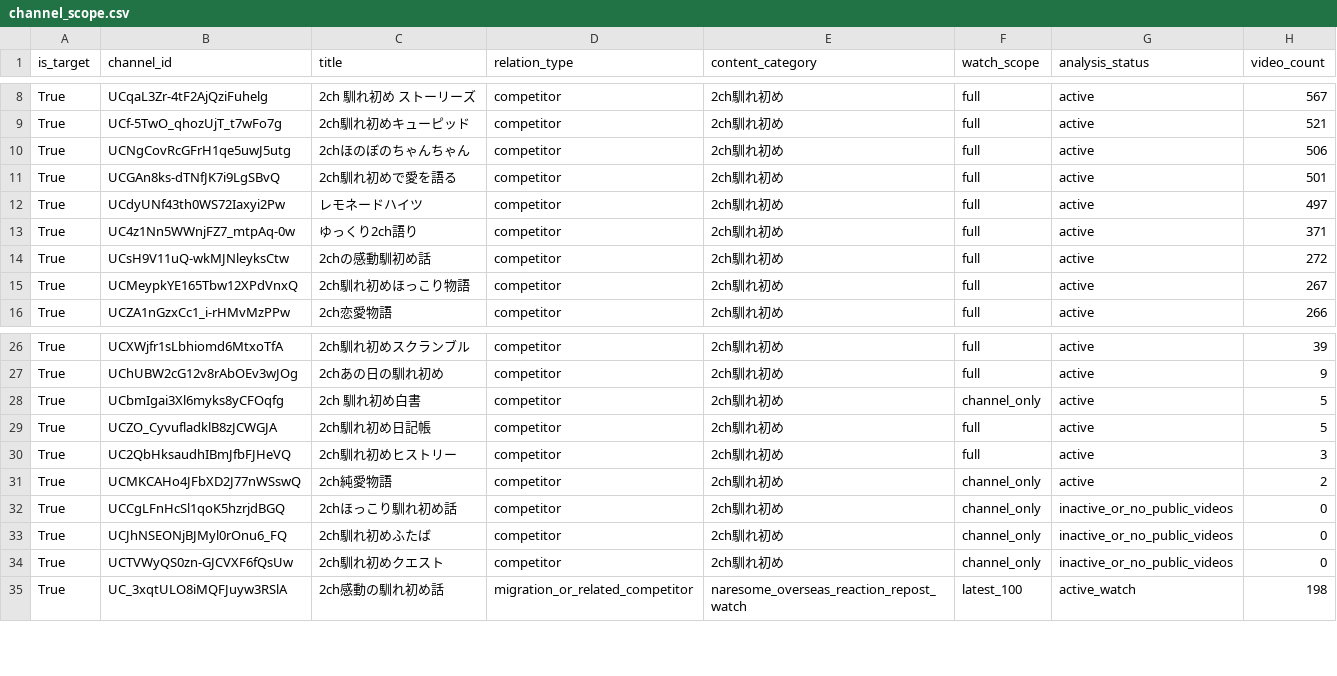
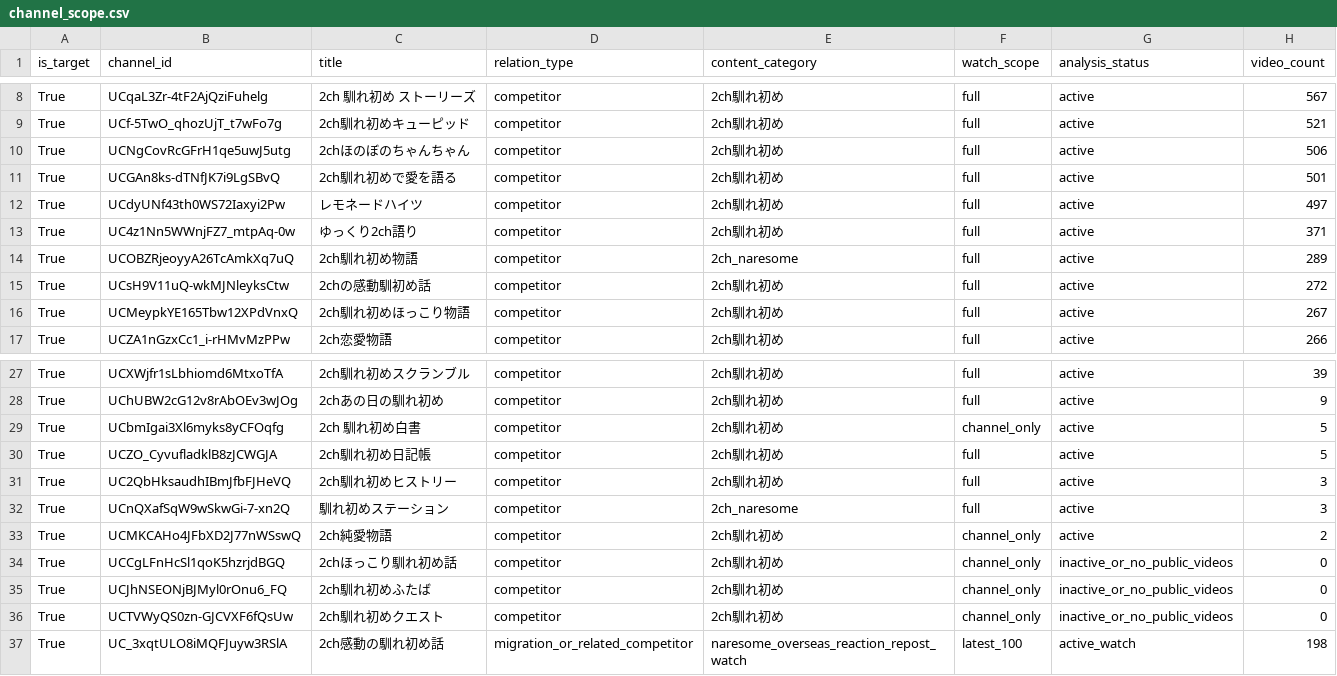
Before and after one commit to japonismy/naresome-kikaku-research, a CSV file: reports/channel_scope.csv, drawn as a sheet; only a part is shown, gaps mark what is left out.

```diff
--- a/reports/channel_scope.csv
+++ b/reports/channel_scope.csv
@@ -13,2 +13,3 @@ True,UCdyUNf43th0WS72Iaxyi2Pw,レモネードハイツ,competitor,2ch馴れ初
 True,UC4z1Nn5WWnjFZ7_mtpAq-0w,ゆっくり2ch語り,competitor,2ch馴れ初め,full,active,371
+True,UCOBZRjeoyyA26TcAmkXq7uQ,2ch馴れ初め物語,competitor,2ch_naresome,full,active,289
 True,UCsH9V11uQ-wkMJNleyksCtw,2chの感動馴初め話,competitor,2ch馴れ初め,full,active,272
@@ -30,2 +31,3 @@ True,UCZO_CyvufladklB8zJCWGJA,2ch馴れ初め日記帳,competitor,2ch馴れ初
 True,UC2QbHksaudhIBmJfbFJHeVQ,2ch馴れ初めヒストリー,competitor,2ch馴れ初め,full,active,3
+True,UCnQXafSqW9wSkwGi-7-xn2Q,馴れ初めステーション,competitor,2ch_naresome,full,active,3
 True,UCMKCAHo4JFbXD2J77nWSswQ,2ch純愛物語,competitor,2ch馴れ初め,channel_only,active,2
```
Also changed, not shown: data_sources/baseline_competitor_channels.csv, reports/competitor_registry_match.csv, 10 other files.
